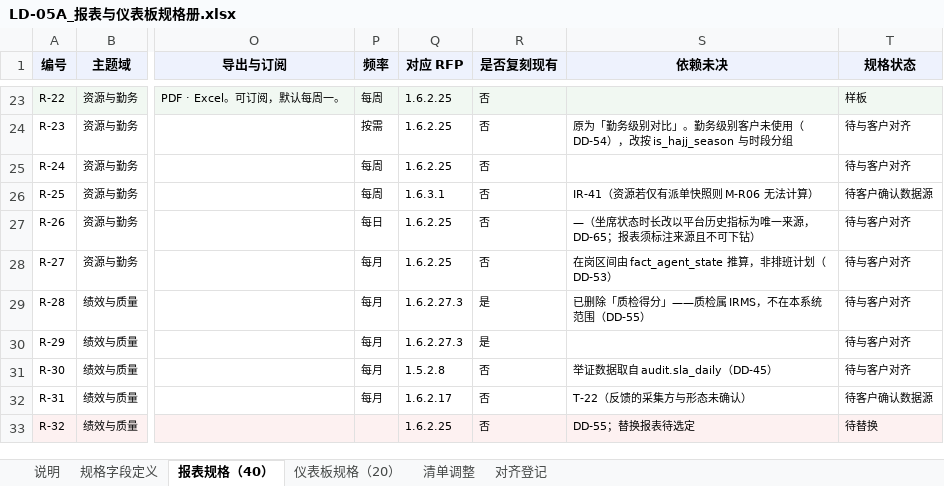
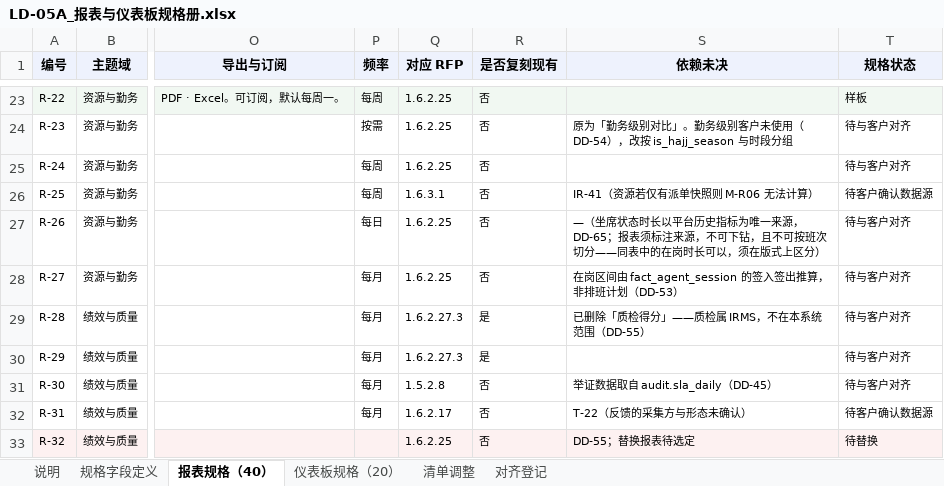
Before and after one commit to gavinc318-ctrl/nexora_bi, an Excel workbook: LD-05A_报表与仪表板规格册.xlsx, sheet 报表规格（40）, drawn as a sheet; only a part is shown, gaps mark what is left out; values as stored, in another font and other column widths than the file's, no borders; the diff names each change by its address in the sheet, - before the commit and + after, or states it on an @@ line.

```diff
--- a/LD-05A_报表与仪表板规格册.xlsx (sheet 报表规格（40）)
+++ b/LD-05A_报表与仪表板规格册.xlsx (sheet 报表规格（40）)
-S27 (依赖未决): …状态时长改以平台历史指标为唯一来源，DD-65；报表须标注来源且不可下钻）
+S27 (依赖未决): …状态时长以平台历史指标为唯一来源，DD-65；报表须标注来源，不可下钻，且不可按班次切分——同表中的在岗时长可以，须在版式上区分）
-S28 (依赖未决): 在岗区间由 fact_agent_state 推算，非排班计划（DD-53）
+S28 (依赖未决): 在岗区间由 fact_agent_session 的签入签出推算，非排班计划（DD-53）
```
Also changed, not shown: HD-04_约束与设计决策登记册.xlsx, 11 other files.
